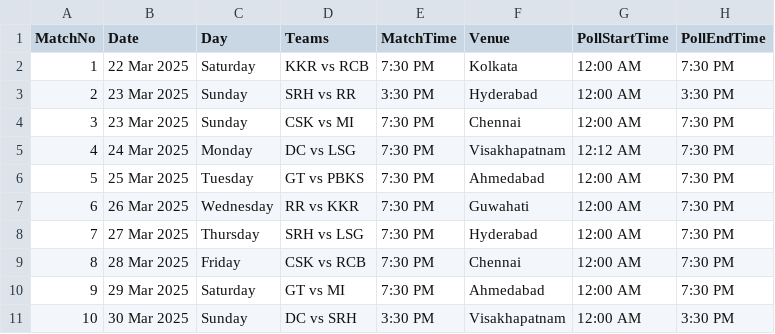
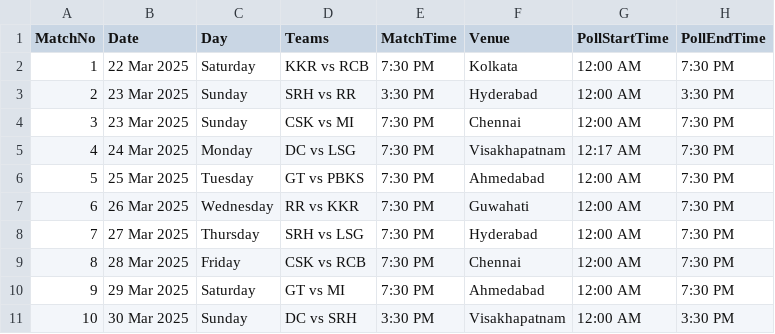
Before and after one commit to arunkumar3/ipl-telegram-bot, a CSV file: ipl_schedule.csv, drawn as a sheet; only a part is shown.

Commit message:
Update ipl_schedule.csv

```diff
--- a/ipl_schedule.csv
+++ b/ipl_schedule.csv
@@ -4,3 +4,3 @@
 3, 23 Mar 2025 , Sunday , CSK vs MI , 7:30 PM , Chennai , 12:00 AM , 7:30 PM
-4, 24 Mar 2025 , Monday , DC vs LSG , 7:30 PM , Visakhapatnam , 12:12 AM , 7:30 PM
+4, 24 Mar 2025 , Monday , DC vs LSG , 7:30 PM , Visakhapatnam , 12:17 AM , 7:30 PM
 5, 25 Mar 2025 , Tuesday , GT vs PBKS , 7:30 PM , Ahmedabad , 12:00 AM , 7:30 PM
```
